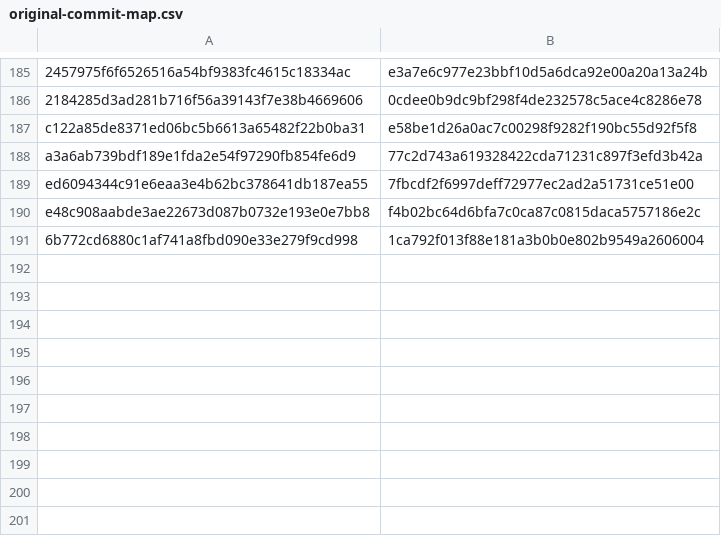
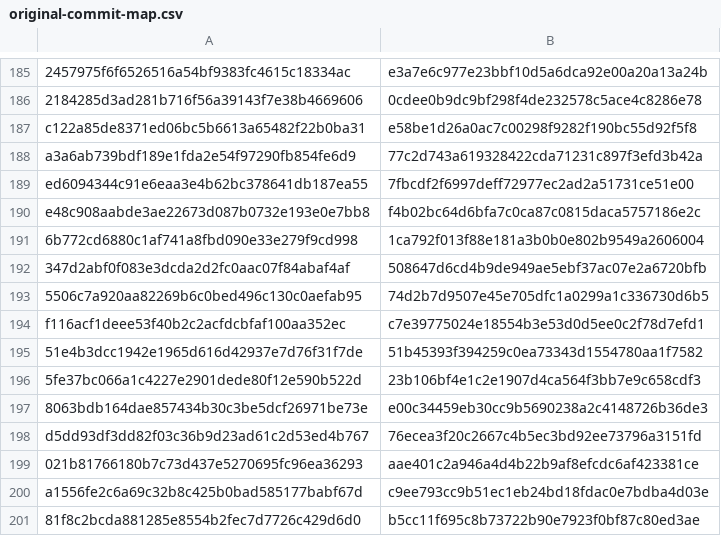
Before and after one commit to CharlesHoskinson/Warlock, a CSV file: .github/original-commit-map.csv, drawn as a sheet; only a part is shown, gaps mark what is left out.

```diff
--- a/.github/original-commit-map.csv
+++ b/.github/original-commit-map.csv
@@ -191 +191,11 @@ e48c908aabde3ae22673d087b0732e193e0e7bb8,f4b02bc64d6bfa7c0ca87c0815daca5757186e2
 6b772cd6880c1af741a8fbd090e33e279f9cd998,1ca792f013f88e181a3b0b0e802b9549a2606004
+347d2abf0f083e3dcda2d2fc0aac07f84abaf4af,508647d6cd4b9de949ae5ebf37ac07e2a6720bfb
+5506c7a920aa82269b6c0bed496c130c0aefab95,74d2b7d9507e45e705dfc1a0299a1c336730d6b5
+f116acf1deee53f40b2c2acfdcbfaf100aa352ec,c7e39775024e18554b3e53d0d5ee0c2f78d7efd1
+51e4b3dcc1942e1965d616d42937e7d76f31f7de,51b45393f394259c0ea73343d1554780aa1f7582
+5fe37bc066a1c4227e2901dede80f12e590b522d,23b106bf4e1c2e1907d4ca564f3bb7e9c658cdf3
+8063bdb164dae857434b30c3be5dcf26971be73e,e00c34459eb30cc9b5690238a2c4148726b36de3
+d5dd93df3dd82f03c36b9d23ad61c2d53ed4b767,76ecea3f20c2667c4b5ec3bd92ee73796a3151fd
+021b81766180b7c73d437e5270695fc96ea36293,aae401c2a946a4d4b22b9af8efcdc6af423381ce
+a1556fe2c6a69c32b8c425b0bad585177babf67d,c9ee793cc9b51ec1eb24bd18fdac0e7bdba4d03e
+81f8c2bcda881285e8554b2fec7d7726c429d6d0,b5cc11f695c8b73722b90e7923f0bf87c80ed3ae
```
Also changed, not shown: 1 other file.
